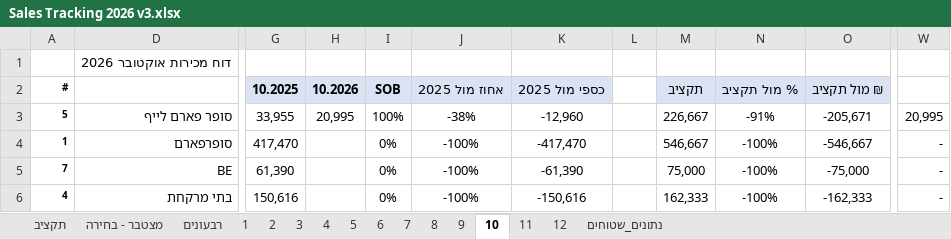
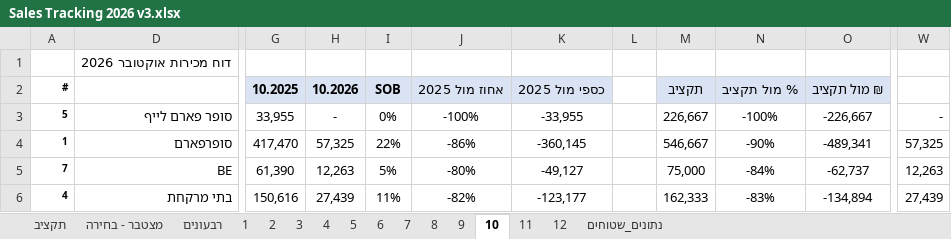
Before and after one commit to 1eyalsadot/the-5-agents, an Excel workbook: kirill/outputs/Sales Tracking 2026 v3.xlsx, sheet 10, drawn as a sheet; only a part is shown, gaps mark what is left out; values as stored, in another font and other column widths than the file's, no borders; the diff covers the shown part only; the diff names each change by its address in the sheet, - before the commit and + after, or states it on an @@ line.

```diff
--- a/kirill/outputs/Sales Tracking 2026 v3.xlsx (sheet 10)
+++ b/kirill/outputs/Sales Tracking 2026 v3.xlsx (sheet 10)
-H3: 20,995
+H3: -
-I3: 100%
+I3: 0%
-J3: -38%
+J3: -100%
-K3: -12,960
+K3: -33,955
-N3: -91%
+N3: -100%
-O3: -205,671
+O3: -226,667
-W3: 20,995
+W3: -
-H4: (empty)
+H4: 57,325
-I4: 0%
+I4: 22%
-J4: -100%
+J4: -86%
-K4: -417,470
+K4: -360,145
-N4: -100%
+N4: -90%
-O4: -546,667
+O4: -489,341
-W4: -
+W4: 57,325
-H5: (empty)
+H5: 12,263
-I5: 0%
+I5: 5%
-J5: -100%
+J5: -80%
-K5: -61,390
+K5: -49,127
-N5: -100%
+N5: -84%
-O5: -75,000
+O5: -62,737
-W5: -
+W5: 12,263
-H6: (empty)
+H6: 27,439
-I6: 0%
+I6: 11%
-J6: -100%
+J6: -82%
-K6: -150,616
+K6: -123,177
-N6: -100%
+N6: -83%
-O6: -162,333
+O6: -134,894
-W6: -
+W6: 27,439
```
Also changed, not shown: 115 edited cells elsewhere in this sheet, sheet רבעונים, sheet מצטבר - בחירה, sheet נתונים_שטוחים, 1 other file.
